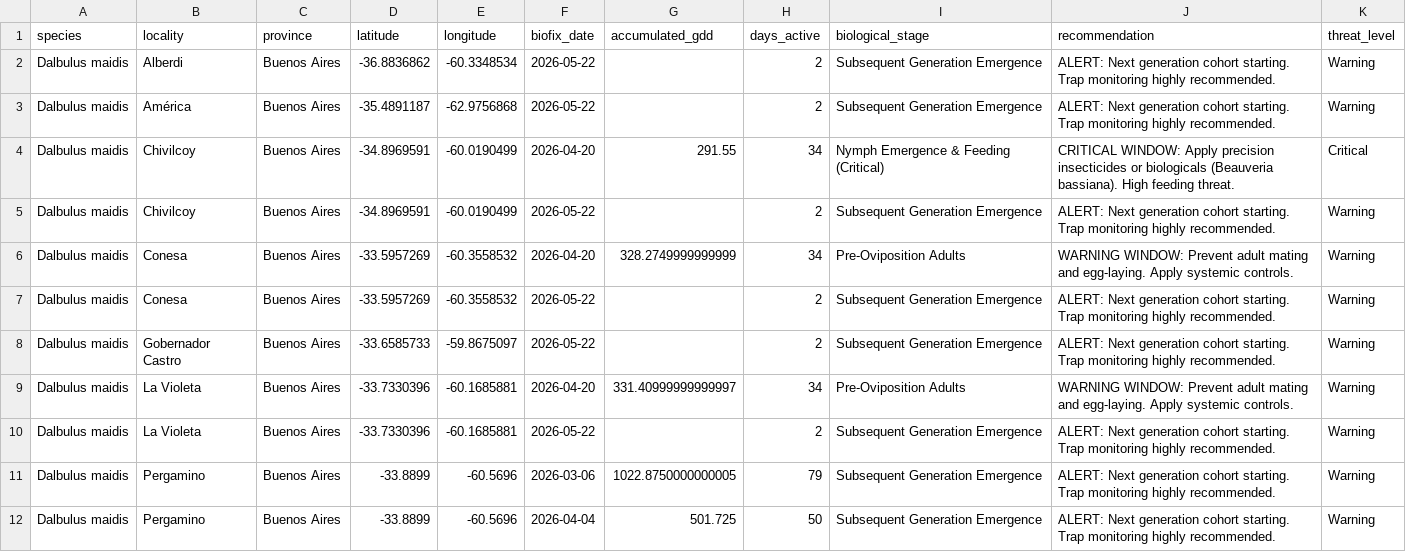
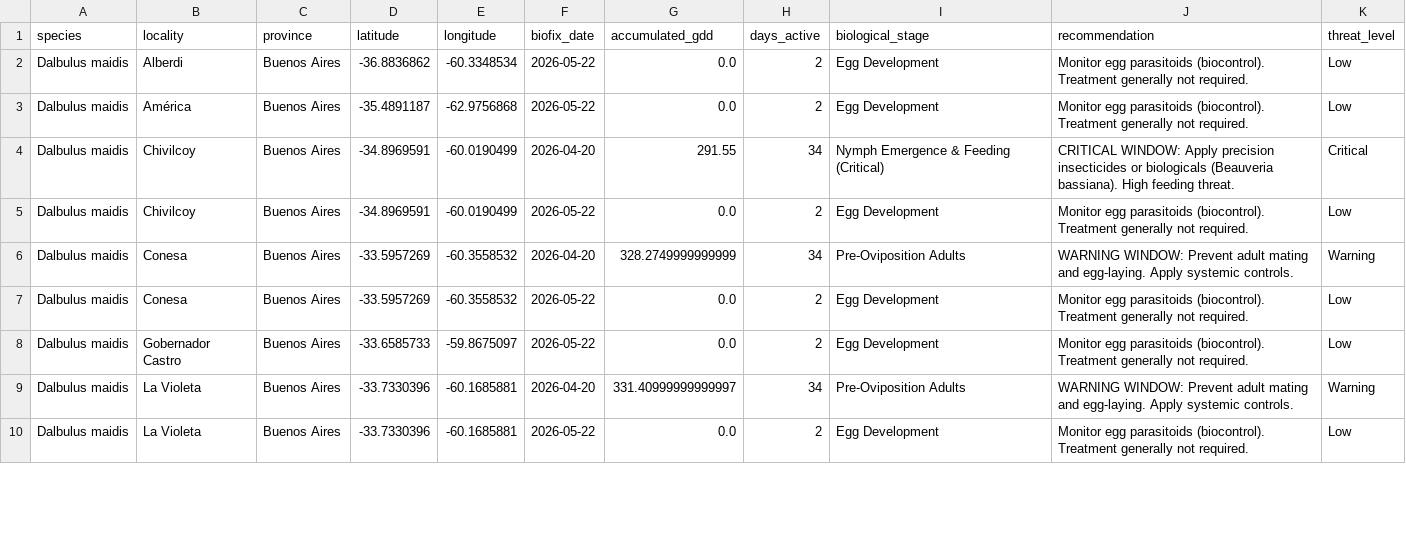
Before and after one commit to diegohcanetti/plag-out, a CSV file: data/exports/active_pest_alerts.csv, drawn as a sheet; only a part is shown; the diff covers the shown part only.

```diff
--- a/data/exports/active_pest_alerts.csv
+++ b/data/exports/active_pest_alerts.csv
@@ -1,12 +1,10 @@
 species,locality,province,latitude,longitude,biofix_date,accumulated_gdd,days_active,biological_stage,recommendation,threat_level
-Dalbulus maidis,Alberdi,Buenos Aires,-36.8836862,-60.3348534,2026-05-22,,2,Subsequent Generation Emergence,ALERT: Next generation cohort starting. Trap monitoring highly recommended.,Warning
-Dalbulus maidis,América,Buenos Aires,-35.4891187,-62.9756868,2026-05-22,,2,Subsequent Generation Emergence,ALERT: Next generation cohort starting. Trap monitoring highly recommended.,Warning
+Dalbulus maidis,Alberdi,Buenos Aires,-36.8836862,-60.3348534,2026-05-22,0.0,2,Egg Development,Monitor egg parasitoids (biocontrol). Treatment generally not required.,Low
+Dalbulus maidis,América,Buenos Aires,-35.4891187,-62.9756868,2026-05-22,0.0,2,Egg Development,Monitor egg parasitoids (biocontrol). Treatment generally not required.,Low
 Dalbulus maidis,Chivilcoy,Buenos Aires,-34.8969591,-60.0190499,2026-04-20,291.55,34,Nymph Emergence & Feeding (Critical),CRITICAL WINDOW: Apply precision insecticides or biologicals (Beauveria bassiana). High feeding threat.,Critical
-Dalbulus maidis,Chivilcoy,Buenos Aires,-34.8969591,-60.0190499,2026-05-22,,2,Subsequent Generation Emergence,ALERT: Next generation cohort starting. Trap monitoring highly recommended.,Warning
+Dalbulus maidis,Chivilcoy,Buenos Aires,-34.8969591,-60.0190499,2026-05-22,0.0,2,Egg Development,Monitor egg parasitoids (biocontrol). Treatment generally not required.,Low
 Dalbulus maidis,Conesa,Buenos Aires,-33.5957269,-60.3558532,2026-04-20,328.2749999999999,34,Pre-Oviposition Adults,WARNING WINDOW: Prevent adult mating and egg-laying. Apply systemic controls.,Warning
-Dalbulus maidis,Conesa,Buenos Aires,-33.5957269,-60.3558532,2026-05-22,,2,Subsequent Generation Emergence,ALERT: Next generation cohort starting. Trap monitoring highly recommended.,Warning
-Dalbulus maidis,Gobernador Castro,Buenos Aires,-33.6585733,-59.8675097,2026-05-22,,2,Subsequent Generation Emergence,ALERT: Next generation cohort starting. Trap monitoring highly recommended.,Warning
+Dalbulus maidis,Conesa,Buenos Aires,-33.5957269,-60.3558532,2026-05-22,0.0,2,Egg Development,Monitor egg parasitoids (biocontrol). Treatment generally not required.,Low
+Dalbulus maidis,Gobernador Castro,Buenos Aires,-33.6585733,-59.8675097,2026-05-22,0.0,2,Egg Development,Monitor egg parasitoids (biocontrol). Treatment generally not required.,Low
 Dalbulus maidis,La Violeta,Buenos Aires,-33.7330396,-60.1685881,2026-04-20,331.40999999999997,34,Pre-Oviposition Adults,WARNING WINDOW: Prevent adult mating and egg-laying. Apply systemic controls.,Warning
-Dalbulus maidis,La Violeta,Buenos Aires,-33.7330396,-60.1685881,2026-05-22,,2,Subsequent Generation Emergence,ALERT: Next generation cohort starting. Trap monitoring highly recommended.,Warning
-Dalbulus maidis,Pergamino,Buenos Aires,-33.8899,-60.5696,2026-03-06,1022.8750000000005,79,Subsequent Generation Emergence,ALERT: Next generation cohort starting. Trap monitoring highly recommended.,Warning
-Dalbulus maidis,Pergamino,Buenos Aires,-33.8899,-60.5696,2026-04-04,501.725,50,Subsequent Generation Emergence,ALERT: Next generation cohort starting. Trap monitoring highly recommended.,Warning
+Dalbulus maidis,La Violeta,Buenos Aires,-33.7330396,-60.1685881,2026-05-22,0.0,2,Egg Development,Monitor egg parasitoids (biocontrol). Treatment generally not required.,Low
```
Also changed, not shown: 2 added rows and 9 edited cells elsewhere in this file, 8 other files.
